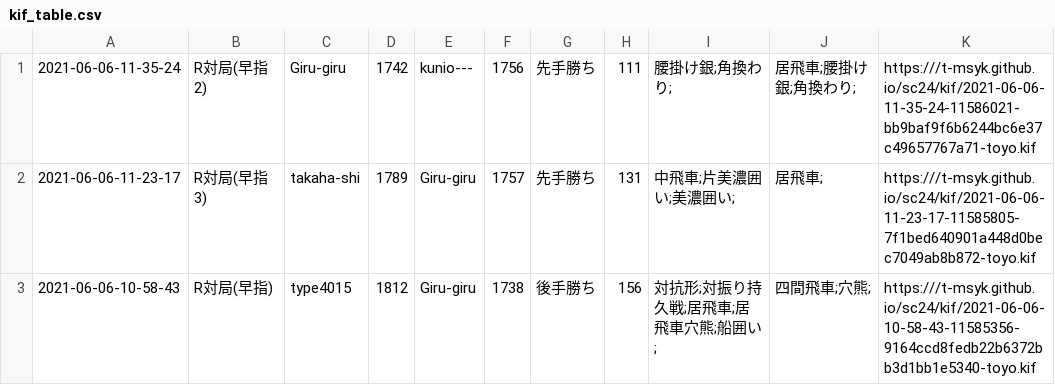
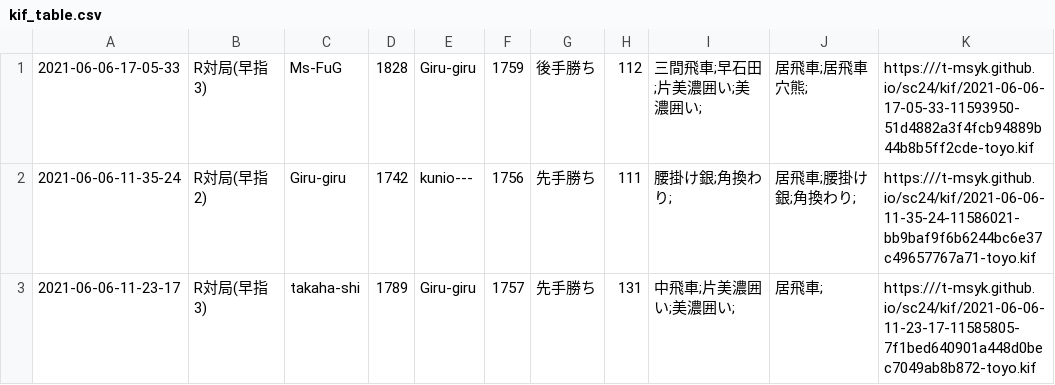
Before and after one commit to t-msyk/t-msyk.github.io, a CSV file: sc24/kif_table.csv, drawn as a sheet; only a part is shown; the shorter side is filled out with more unchanged rows; the diff names each change by its address in the sheet, - before the commit and + after, or states it on an @@ line.

Commit message:
Add data

```diff
--- a/sc24/kif_table.csv
+++ b/sc24/kif_table.csv
+row 1: 2021-06-06-17-05-33 | R対局(早指3) | Ms-FuG | 1828 | Giru-giru | 1759 | 後手勝ち | 112 | 三間飛車;早石田;片美濃囲い;美濃囲い; | 居飛車;居飛車穴熊; | https:///t-msyk.github.io/sc24/kif/2021-06-06-17-05-33-11593950-51d4882a3f4fcb94889b44b8b5ff2cde-toyo.kif
```
Also changed, not shown: 2 other files.
